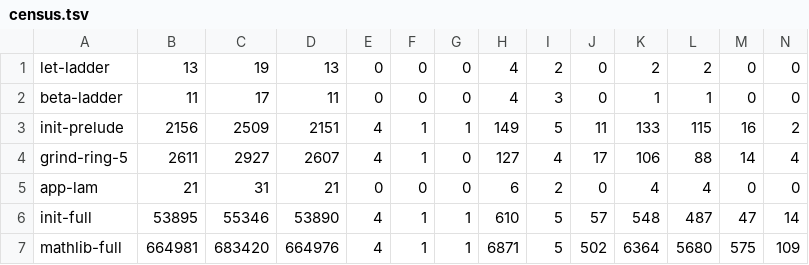
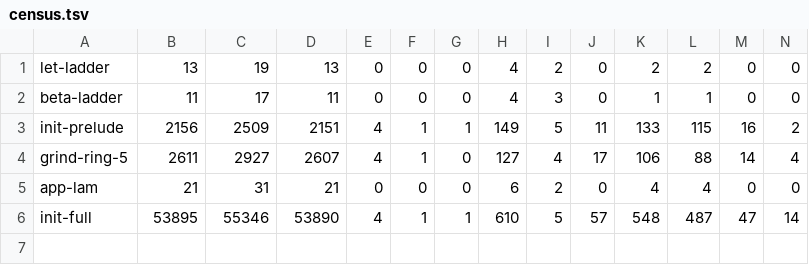
Before and after one commit to leanprover/con-leche, a TSV file: perf-data/census.tsv, drawn as a sheet.

Commit message:
Task #187: battery re-measured at the master merge; PERF.md at 66b4190c
The six streams re-cut with #193's fixed predicate are byte-identical in
census to the pre-#193 ones (the disagreeing shape does not occur in
them), so every count stands; the instruction numbers moved once more
and the control run was redone on the new binary: init-full --verified
841.70 G (previous table) -> 668.05 G on that same stock stream -> 655.22
G on the regenerated one, official unchanged at 413.02 G.  The honest
ratio is 1.61x verified / 1.55x trusted on init-full.

The mathlib-full row is deliberately absent: it is taken on a stream
re-cut with the fixed predicate, when the Mathlib slot comes back.

```diff
--- a/perf-data/census.tsv
+++ b/perf-data/census.tsv
@@ -6,2 +6 @@ app-lam	21	31	21	0	0	0	6	2	0	4	4	0	0
 init-full	53895	55346	53890	4	1	1	610	5	57	548	487	47	14
-mathlib-full	664981	683420	664976	4	1	1	6871	5	502	6364	5680	575	109
```
Also changed, not shown: perf-data/table.tsv, 3 other files.
